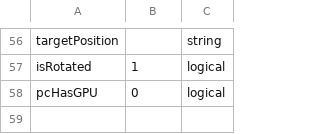
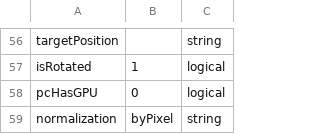
Before and after one commit to foxelas/macroMSI-processing, a CSV file: conf/hsiUserSettings.csv, drawn as a sheet; only a part is shown, gaps mark what is left out; the diff names each change by its address in the sheet, - before the commit and + after, or states it on an @@ line.

```diff
--- a/conf/hsiUserSettings.csv
+++ b/conf/hsiUserSettings.csv
+row 59: normalization | byPixel | string
```
Also changed, not shown: 7 other files.
